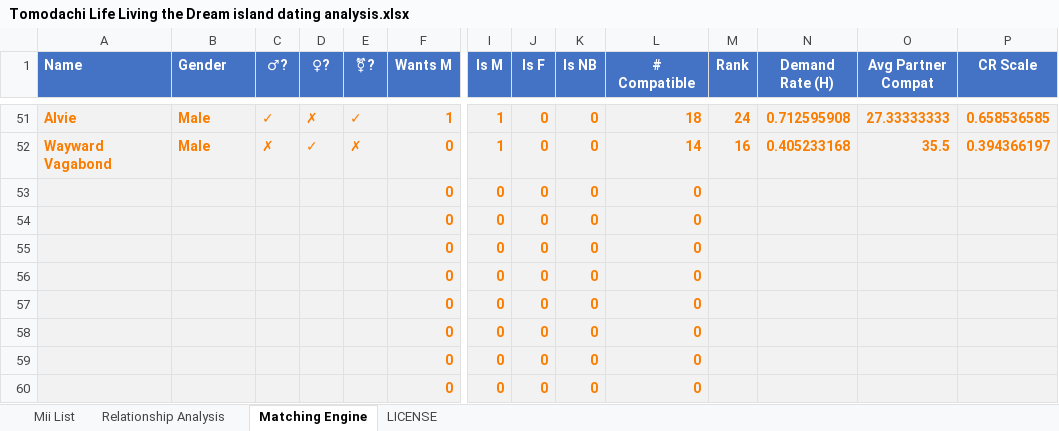
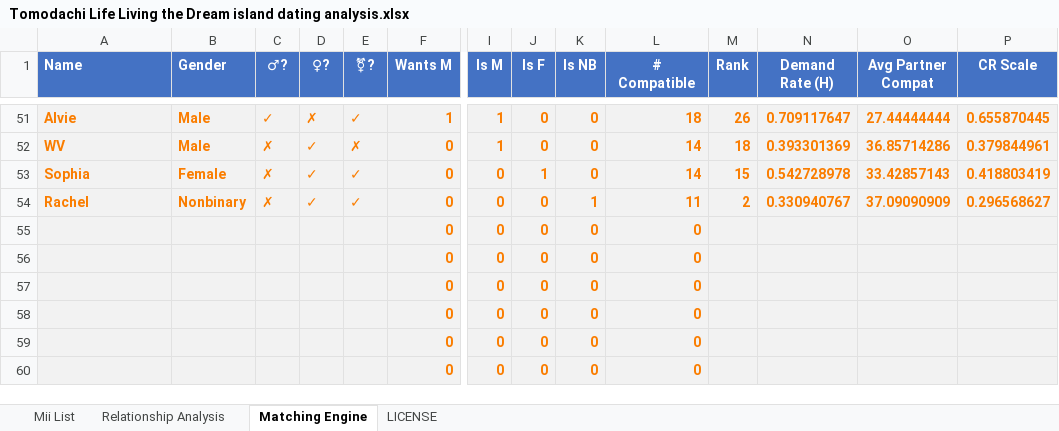
Before and after one commit to robinpie/TLLTDDatingAnalysis, an Excel workbook: Tomodachi Life Living the Dream island dating analysis.xlsx, sheet Matching Engine, drawn as a sheet; only a part is shown, gaps mark what is left out; values as stored, in another font and other column widths than the file's, no borders; conditional formats not drawn; removed rows and columns are numbered as before the commit, all else as after; rows hold the shown columns only; the diff covers the shown part only; the diff names each change by its address in the sheet, - before the commit and + after, or states it on an @@ line.

Commit message:
Add files via upload

```diff
--- a/Tomodachi Life Living the Dream island dating analysis.xlsx (sheet Matching Engine)
+++ b/Tomodachi Life Living the Dream island dating analysis.xlsx (sheet Matching Engine)
-M51 (Rank): 24
+M51 (Rank): 26
-N51 (Demand Rate (H)): 0.712595908
+N51 (Demand Rate (H)): 0.709117647
-O51 (Avg Partner Compat): 27.33333333
+O51 (Avg Partner Compat): 27.44444444
-P51 (CR Scale): 0.658536585
+P51 (CR Scale): 0.655870445
-A52 (Name): Wayward Vagabond
+A52 (Name): WV
-M52 (Rank): 16
+M52 (Rank): 18
-N52 (Demand Rate (H)): 0.405233168
+N52 (Demand Rate (H)): 0.393301369
-O52 (Avg Partner Compat): 35.5
+O52 (Avg Partner Compat): 36.85714286
-P52 (CR Scale): 0.394366197
+P52 (CR Scale): 0.379844961
-row 53:  |  |  |  |  | 0 | 0 | 0 | 0 | 0
-row 54:  |  |  |  |  | 0 | 0 | 0 | 0 | 0
+row 53: Sophia | Female | ✗ | ✓ | ✓ | 0 | 0 | 1 | 0 | 14 | 15 | 0.542728978 | 33.42857143 | 0.418803419
+row 54: Rachel | Nonbinary | ✗ | ✓ | ✓ | 0 | 0 | 0 | 1 | 11 | 2 | 0.330940767 | 37.09090909 | 0.296568627
```
Also changed, not shown: 156 edited cells elsewhere in this sheet, sheet Relationship Analysis, sheet Mii List, formulas that keep their value.
